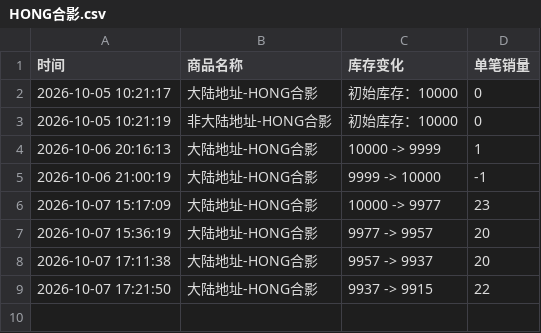
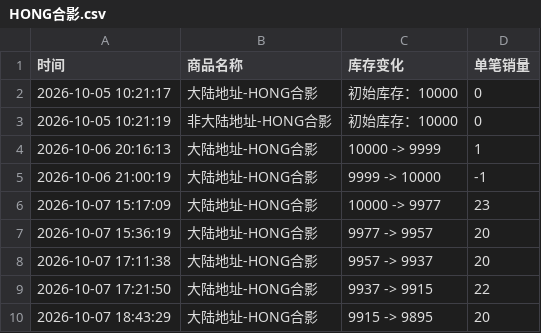
Before and after one commit to Juineii/pow_imini1007, a CSV file: HONG合影.csv, drawn as a sheet.

Commit message:
自动更新数据 2026-10-07 18:44:24

```diff
--- a/HONG合影.csv
+++ b/HONG合影.csv
@@ -9 +9,2 @@
 2026-10-07 17:21:50,大陆地址-HONG合影,9937 -> 9915,22
+2026-10-07 18:43:29,大陆地址-HONG合影,9915 -> 9895,20
```
